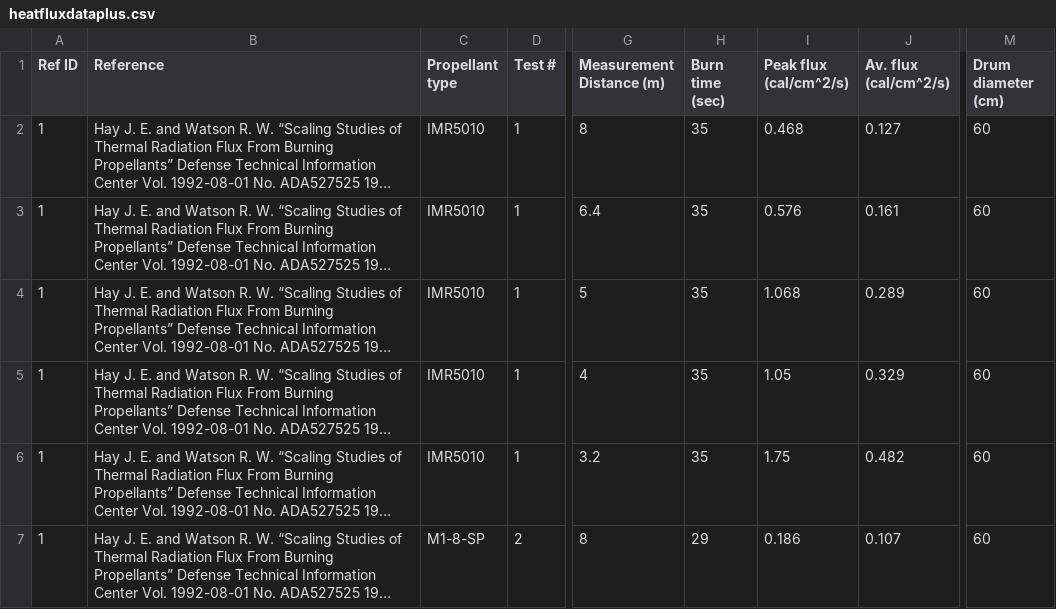
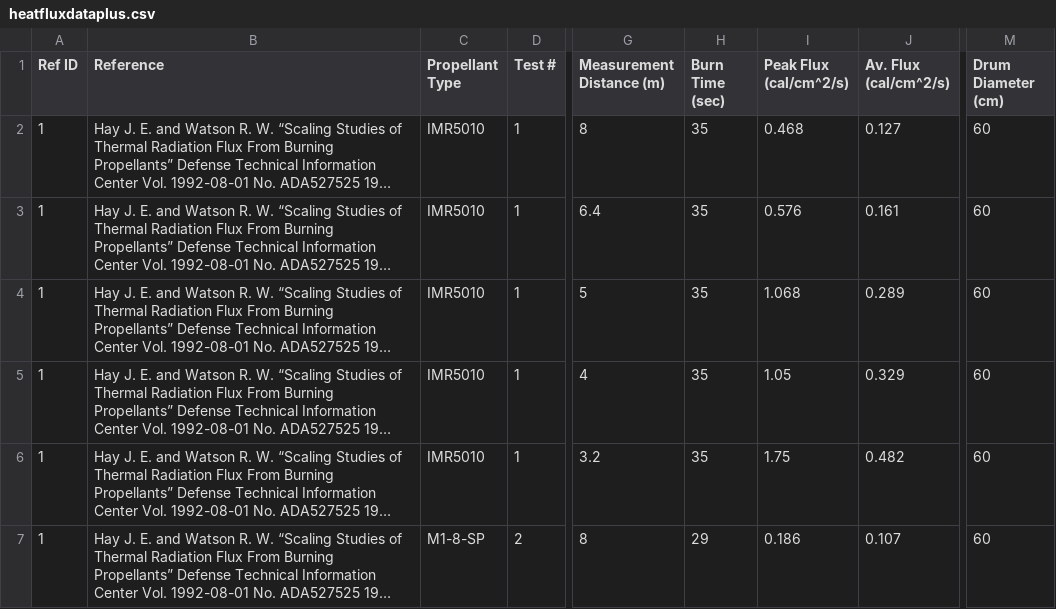
Before and after one commit to clint-bg/publicationdata, a CSV file: safeSeparation/heatfluxdataplus.csv, drawn as a sheet; only a part is shown, gaps mark what is left out; long unchanged cells end in …; the diff names each change by its address in the sheet, - before the commit and + after, or states it on an @@ line.

```diff
--- a/safeSeparation/heatfluxdataplus.csv
+++ b/safeSeparation/heatfluxdataplus.csv
-C1: Propellant type
+C1: Propellant Type
-H1: Burn time (sec)
+H1: Burn Time (sec)
-I1: Peak flux (cal/cm^2/s)
+I1: Peak Flux (cal/cm^2/s)
-J1: Av. flux (cal/cm^2/s)
+J1: Av. Flux (cal/cm^2/s)
-M1: Drum diameter (cm)
+M1: Drum Diameter (cm)
```
Also changed, not shown: safeSeparation/COMSOLModeling.csv, safeSeparation/ConfinedDebrisSafeDistances.csv.
